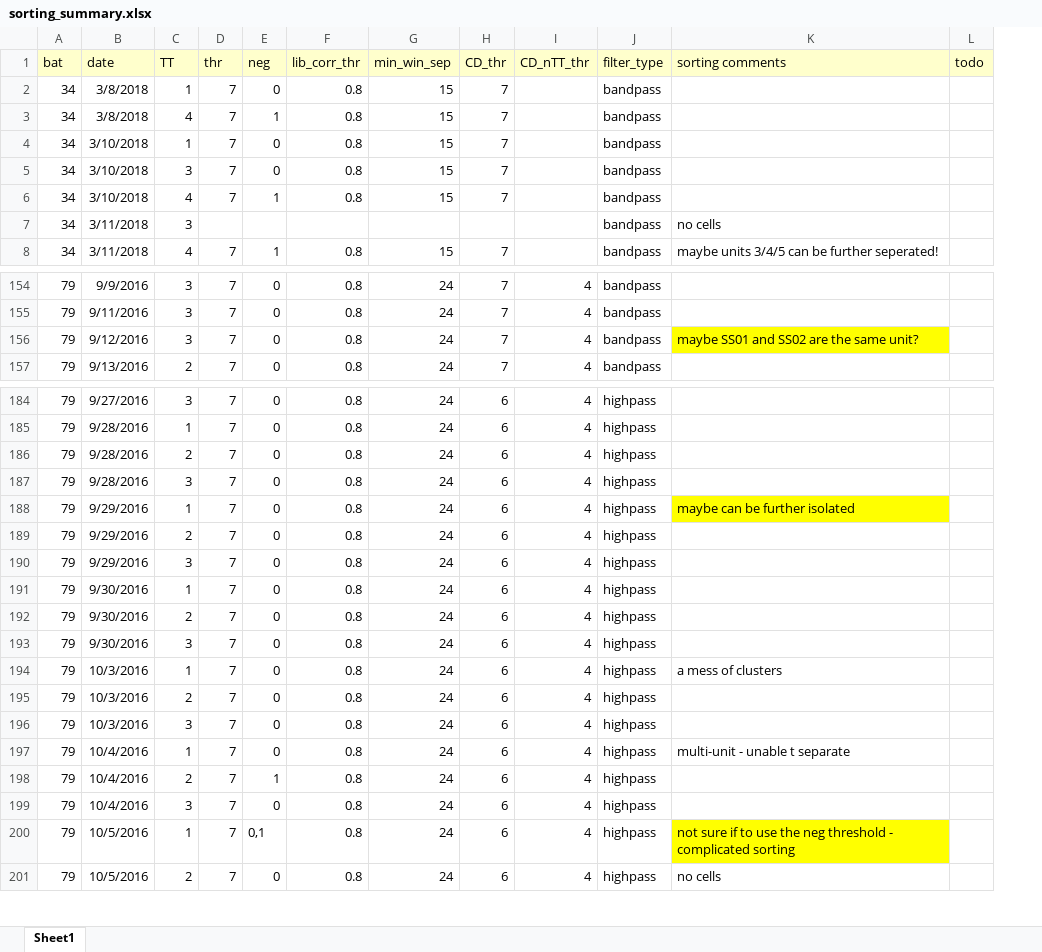
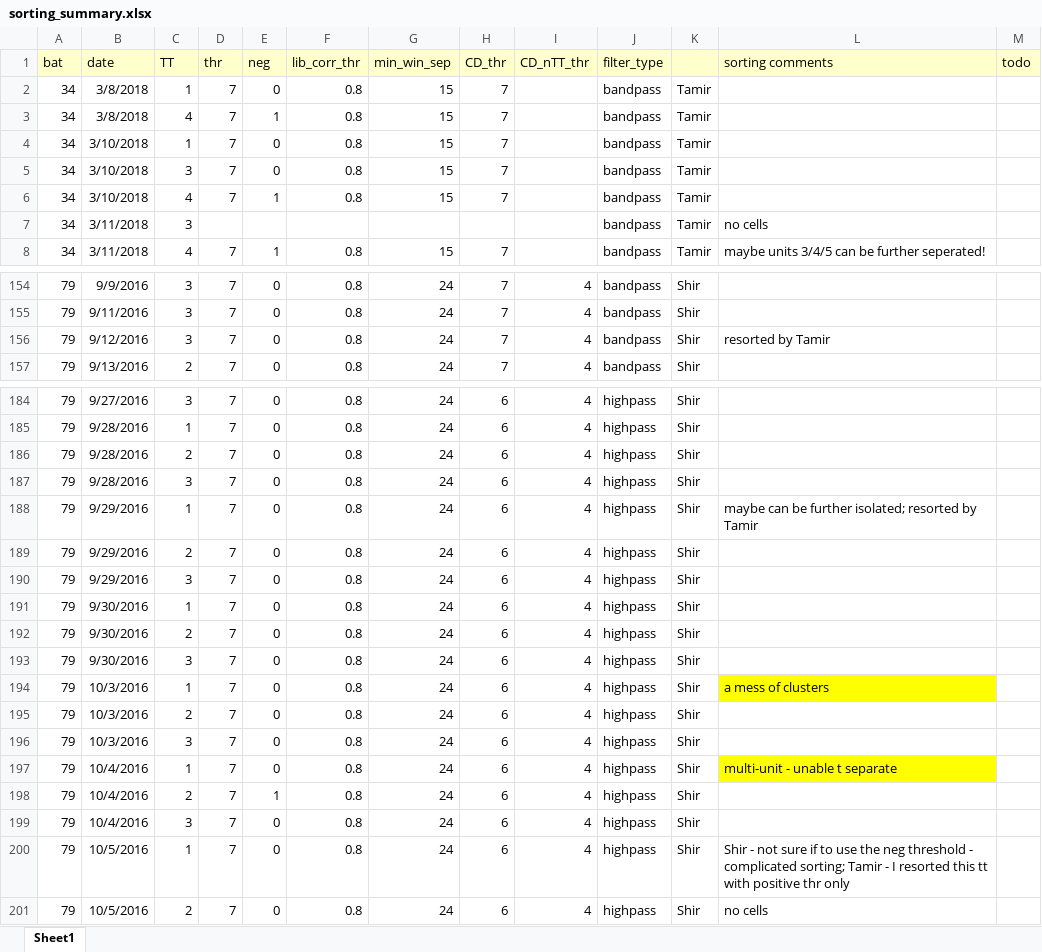
Before and after one commit to TamirEliav/LargeScale, an Excel workbook: inclusion_lists/sorting_summary.xlsx, sheet Sheet1, drawn as a sheet; only a part is shown, gaps mark what is left out; values as stored, in another font and other column widths than the file's, no borders; addresses are those after the commit; the diff covers the shown part only; the diff names each change by its address in the sheet, - before the commit and + after, or states it on an @@ line.

Commit message:
update sorting - mostly bat 79 resorting by Tamir

```diff
--- a/inclusion_lists/sorting_summary.xlsx (sheet Sheet1)
+++ b/inclusion_lists/sorting_summary.xlsx (sheet Sheet1)
+column K, rows 2-8: all Tamir; rows 154-157: all Shir; rows 184-201: all Shir
-L156 (sorting comments): maybe SS01 and SS02 are the same unit?
+L156 (sorting comments): resorted by Tamir
-L156 fill: #FFFF00
+L156 fill: none
-L188 (sorting comments): maybe can be further isolated
+L188 (sorting comments): maybe can be further isolated; resorted by Tamir
-L188 fill: #FFFF00
+L188 fill: none
-L194 fill: none
+L194 fill: #FFFF00
-L197 fill: none
+L197 fill: #FFFF00
-E200 (neg): 0,1
+E200 (neg): 0
-L200 (sorting comments): not sure if to use the neg threshold - complicated sorting
+L200 (sorting comments): Shir - not sure if to use the neg threshold - complicated sorting; Tamir - I resorted this tt with positive thr only
-L200 fill: #FFFF00
+L200 fill: none
```
Also changed, not shown: 1 edited cell elsewhere in this sheet, inclusion_lists/cells_summary.xlsx, inclusion_lists/exp_summary.xlsx.
